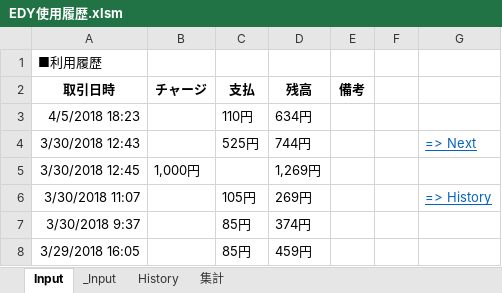
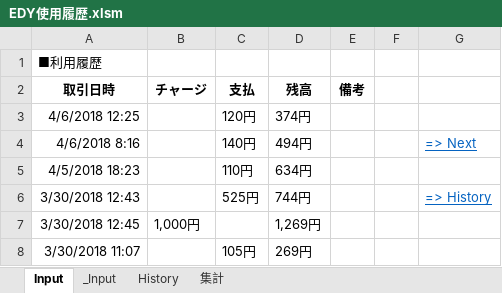
Before and after one commit to johnfcoltrane/CardHistory, an Excel workbook: EDY使用履歴.xlsm, sheet Input, drawn as a sheet; values as stored, in another font and other column widths than the file's, no borders; charts and pictures not drawn; removed rows and columns are numbered as before the commit, all else as after; the diff names each change by its address in the sheet, - before the commit and + after, or states it on an @@ line.

```diff
--- a/EDY使用履歴.xlsm (sheet Input)
+++ b/EDY使用履歴.xlsm (sheet Input)
+row 3: 4/6/2018 12:25 |  | 120円 | 374円
+row 4: 4/6/2018 8:16 |  | 140円 | 494円 |  |  | => Next
-G6: => Next
+G6: => History
-G8: => History
+G8: (empty)
-row 7: 3/30/2018 9:37 |  | 85円 | 374円
-row 8: 3/29/2018 16:05 |  | 85円 | 459円
```
Also changed, not shown: sheet _Input, sheet History, 1 other file.
